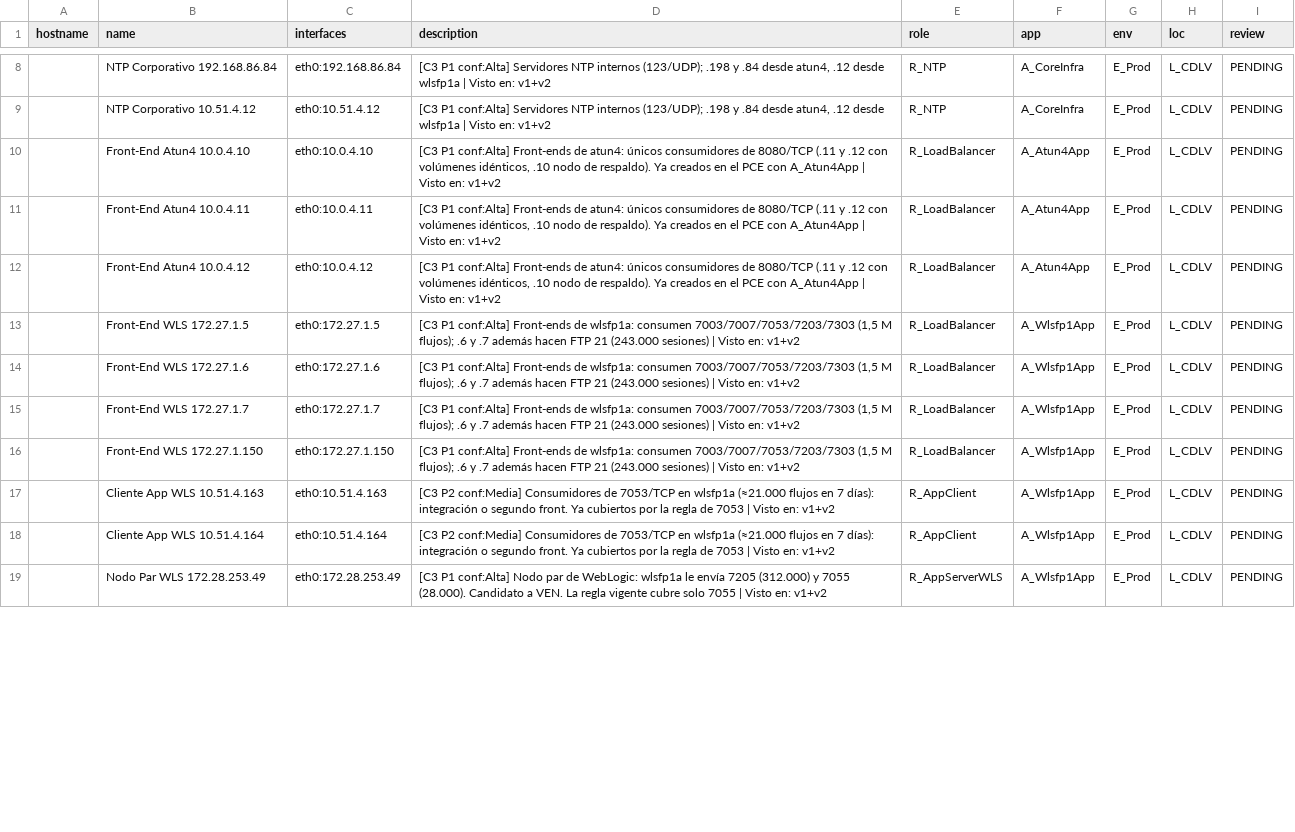
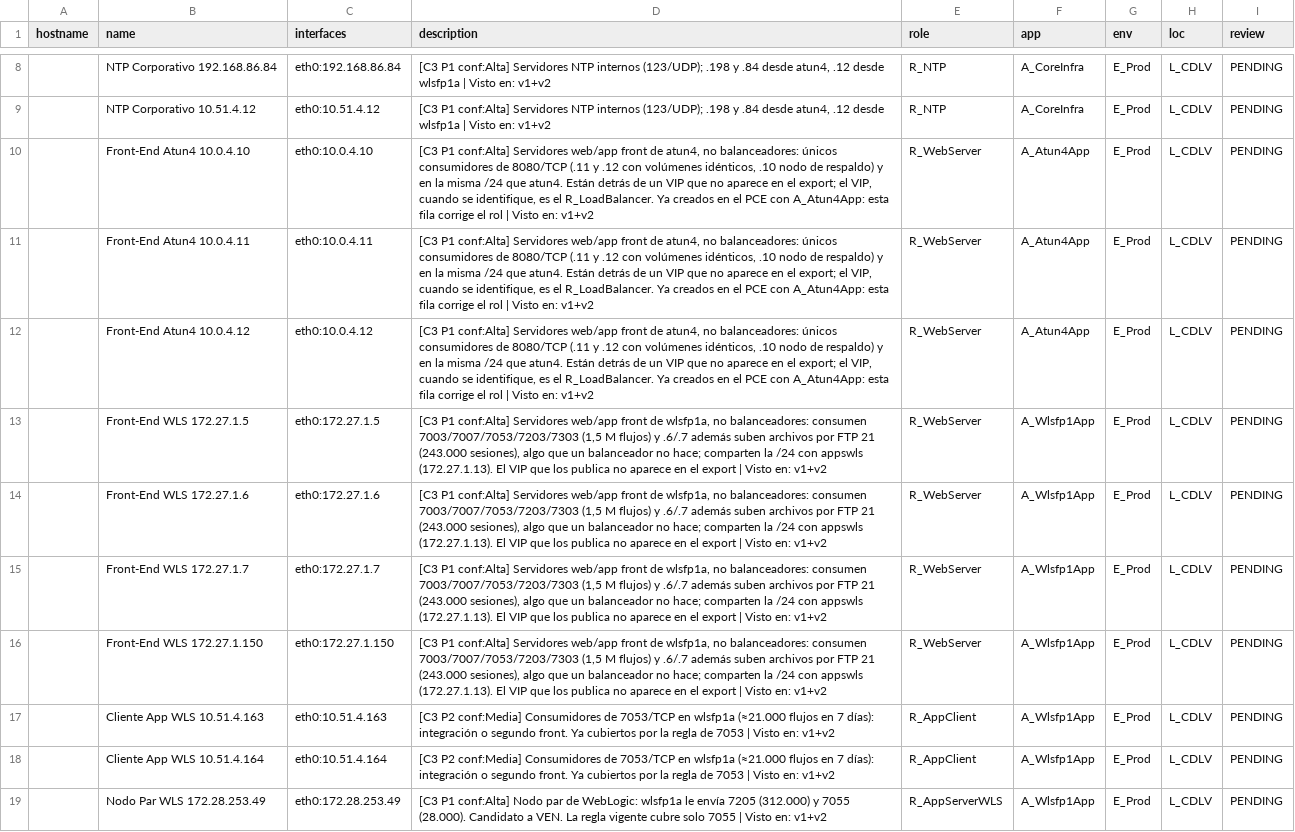
Before and after one commit to roschereric/illumio-workloader-import-kit, a CSV file: examples/cliente3-umwl-import-v2.csv, drawn as a sheet; only a part is shown, gaps mark what is left out; the diff covers the shown part only.

```diff
--- a/examples/cliente3-umwl-import-v2.csv
+++ b/examples/cliente3-umwl-import-v2.csv
@@ -9,9 +9,9 @@ hostname,name,interfaces,description,role,app,env,loc,review
 ,NTP Corporativo 10.51.4.12,eth0:10.51.4.12,"[C3 P1 conf:Alta] Servidores NTP internos (123/UDP); .198 y .84 desde atun4, .12 desde wlsfp1a | Visto en: v1+v2",R_NTP,A_CoreInfra,E_Prod,L_CDLV,PENDING
-,Front-End Atun4 10.0.4.10,eth0:10.0.4.10,"[C3 P1 conf:Alta] Front-ends de atun4: únicos consumidores de 8080/TCP (.11 y .12 con volúmenes idénticos, .10 nodo de respaldo). Ya creados en el PCE con A_Atun4App | Visto en: v1+v2",R_LoadBalancer,A_Atun4App,E_Prod,L_CDLV,PENDING
-,Front-End Atun4 10.0.4.11,eth0:10.0.4.11,"[C3 P1 conf:Alta] Front-ends de atun4: únicos consumidores de 8080/TCP (.11 y .12 con volúmenes idénticos, .10 nodo de respaldo). Ya creados en el PCE con A_Atun4App | Visto en: v1+v2",R_LoadBalancer,A_Atun4App,E_Prod,L_CDLV,PENDING
-,Front-End Atun4 10.0.4.12,eth0:10.0.4.12,"[C3 P1 conf:Alta] Front-ends de atun4: únicos consumidores de 8080/TCP (.11 y .12 con volúmenes idénticos, .10 nodo de respaldo). Ya creados en el PCE con A_Atun4App | Visto en: v1+v2",R_LoadBalancer,A_Atun4App,E_Prod,L_CDLV,PENDING
-,Front-End WLS 172.27.1.5,eth0:172.27.1.5,"[C3 P1 conf:Alta] Front-ends de wlsfp1a: consumen 7003/7007/7053/7203/7303 (1,5 M flujos); .6 y .7 además hacen FTP 21 (243.000 sesiones) | Visto en: v1+v2",R_LoadBalancer,A_Wlsfp1App,E_Prod,L_CDLV,PENDING
-,Front-End WLS 172.27.1.6,eth0:172.27.1.6,"[C3 P1 conf:Alta] Front-ends de wlsfp1a: consumen 7003/7007/7053/7203/7303 (1,5 M flujos); .6 y .7 además hacen FTP 21 (243.000 sesiones) | Visto en: v1+v2",R_LoadBalancer,A_Wlsfp1App,E_Prod,L_CDLV,PENDING
-,Front-End WLS 172.27.1.7,eth0:172.27.1.7,"[C3 P1 conf:Alta] Front-ends de wlsfp1a: consumen 7003/7007/7053/7203/7303 (1,5 M flujos); .6 y .7 además hacen FTP 21 (243.000 sesiones) | Visto en: v1+v2",R_LoadBalancer,A_Wlsfp1App,E_Prod,L_CDLV,PENDING
-,Front-End WLS 172.27.1.150,eth0:172.27.1.150,"[C3 P1 conf:Alta] Front-ends de wlsfp1a: consumen 7003/7007/7053/7203/7303 (1,5 M flujos); .6 y .7 además hacen FTP 21 (243.000 sesiones) | Visto en: v1+v2",R_LoadBalancer,A_Wlsfp1App,E_Prod,L_CDLV,PENDING
+,Front-End Atun4 10.0.4.10,eth0:10.0.4.10,"[C3 P1 conf:Alta] Servidores web/app front de atun4, no balanceadores: únicos consumidores de 8080/TCP (.11 y .12 con volúmenes idénticos, .10 nodo de respaldo) y en la misma /24 que atun4. Están detrás de un VIP que no aparece en el export; el VIP, cuando se identifique, es el R_LoadBalancer. Ya creados en el PCE con A_Atun4App: esta fila corrige el rol | Visto en: v1+v2",R_WebServer,A_Atun4App,E_Prod,L_CDLV,PENDING
+,Front-End Atun4 10.0.4.11,eth0:10.0.4.11,"[C3 P1 conf:Alta] Servidores web/app front de atun4, no balanceadores: únicos consumidores de 8080/TCP (.11 y .12 con volúmenes idénticos, .10 nodo de respaldo) y en la misma /24 que atun4. Están detrás de un VIP que no aparece en el export; el VIP, cuando se identifique, es el R_LoadBalancer. Ya creados en el PCE con A_Atun4App: esta fila corrige el rol | Visto en: v1+v2",R_WebServer,A_Atun4App,E_Prod,L_CDLV,PENDING
+,Front-End Atun4 10.0.4.12,eth0:10.0.4.12,"[C3 P1 conf:Alta] Servidores web/app front de atun4, no balanceadores: únicos consumidores de 8080/TCP (.11 y .12 con volúmenes idénticos, .10 nodo de respaldo) y en la misma /24 que atun4. Están detrás de un VIP que no aparece en el export; el VIP, cuando se identifique, es el R_LoadBalancer. Ya creados en el PCE con A_Atun4App: esta fila corrige el rol | Visto en: v1+v2",R_WebServer,A_Atun4App,E_Prod,L_CDLV,PENDING
+,Front-End WLS 172.27.1.5,eth0:172.27.1.5,"[C3 P1 conf:Alta] Servidores web/app front de wlsfp1a, no balanceadores: consumen 7003/7007/7053/7203/7303 (1,5 M flujos) y .6/.7 además suben archivos por FTP 21 (243.000 sesiones), algo que un balanceador no hace; comparten la /24 con appswls (172.27.1.13). El VIP que los publica no aparece en el export | Visto en: v1+v2",R_WebServer,A_Wlsfp1App,E_Prod,L_CDLV,PENDING
+,Front-End WLS 172.27.1.6,eth0:172.27.1.6,"[C3 P1 conf:Alta] Servidores web/app front de wlsfp1a, no balanceadores: consumen 7003/7007/7053/7203/7303 (1,5 M flujos) y .6/.7 además suben archivos por FTP 21 (243.000 sesiones), algo que un balanceador no hace; comparten la /24 con appswls (172.27.1.13). El VIP que los publica no aparece en el export | Visto en: v1+v2",R_WebServer,A_Wlsfp1App,E_Prod,L_CDLV,PENDING
+,Front-End WLS 172.27.1.7,eth0:172.27.1.7,"[C3 P1 conf:Alta] Servidores web/app front de wlsfp1a, no balanceadores: consumen 7003/7007/7053/7203/7303 (1,5 M flujos) y .6/.7 además suben archivos por FTP 21 (243.000 sesiones), algo que un balanceador no hace; comparten la /24 con appswls (172.27.1.13). El VIP que los publica no aparece en el export | Visto en: v1+v2",R_WebServer,A_Wlsfp1App,E_Prod,L_CDLV,PENDING
+,Front-End WLS 172.27.1.150,eth0:172.27.1.150,"[C3 P1 conf:Alta] Servidores web/app front de wlsfp1a, no balanceadores: consumen 7003/7007/7053/7203/7303 (1,5 M flujos) y .6/.7 además suben archivos por FTP 21 (243.000 sesiones), algo que un balanceador no hace; comparten la /24 con appswls (172.27.1.13). El VIP que los publica no aparece en el export | Visto en: v1+v2",R_WebServer,A_Wlsfp1App,E_Prod,L_CDLV,PENDING
 ,Cliente App WLS 10.51.4.163,eth0:10.51.4.163,[C3 P2 conf:Media] Consumidores de 7053/TCP en wlsfp1a (≈21.000 flujos en 7 días): integración o segundo front. Ya cubiertos por la regla de 7053 | Visto en: v1+v2,R_AppClient,A_Wlsfp1App,E_Prod,L_CDLV,PENDING
```
Also changed, not shown: 6 edited cells elsewhere in this file, 1 other file.
